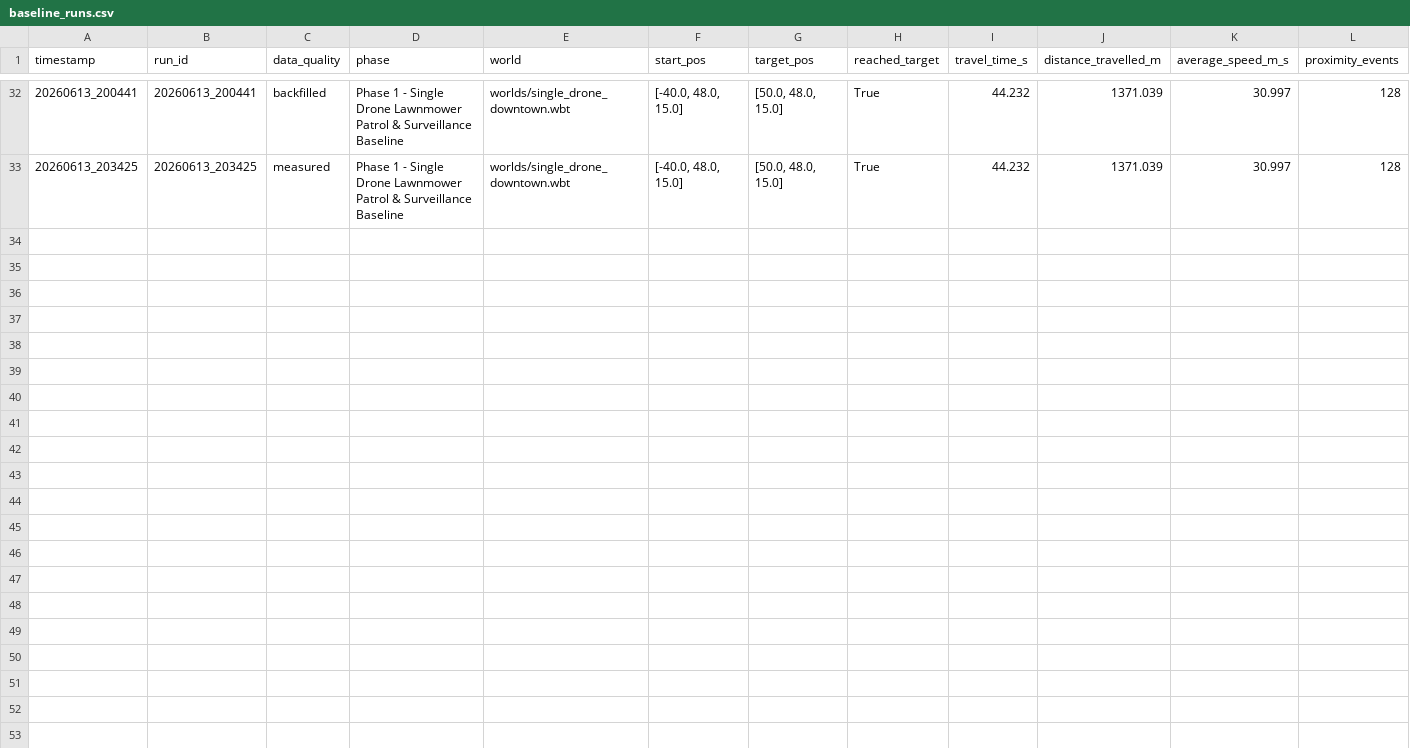
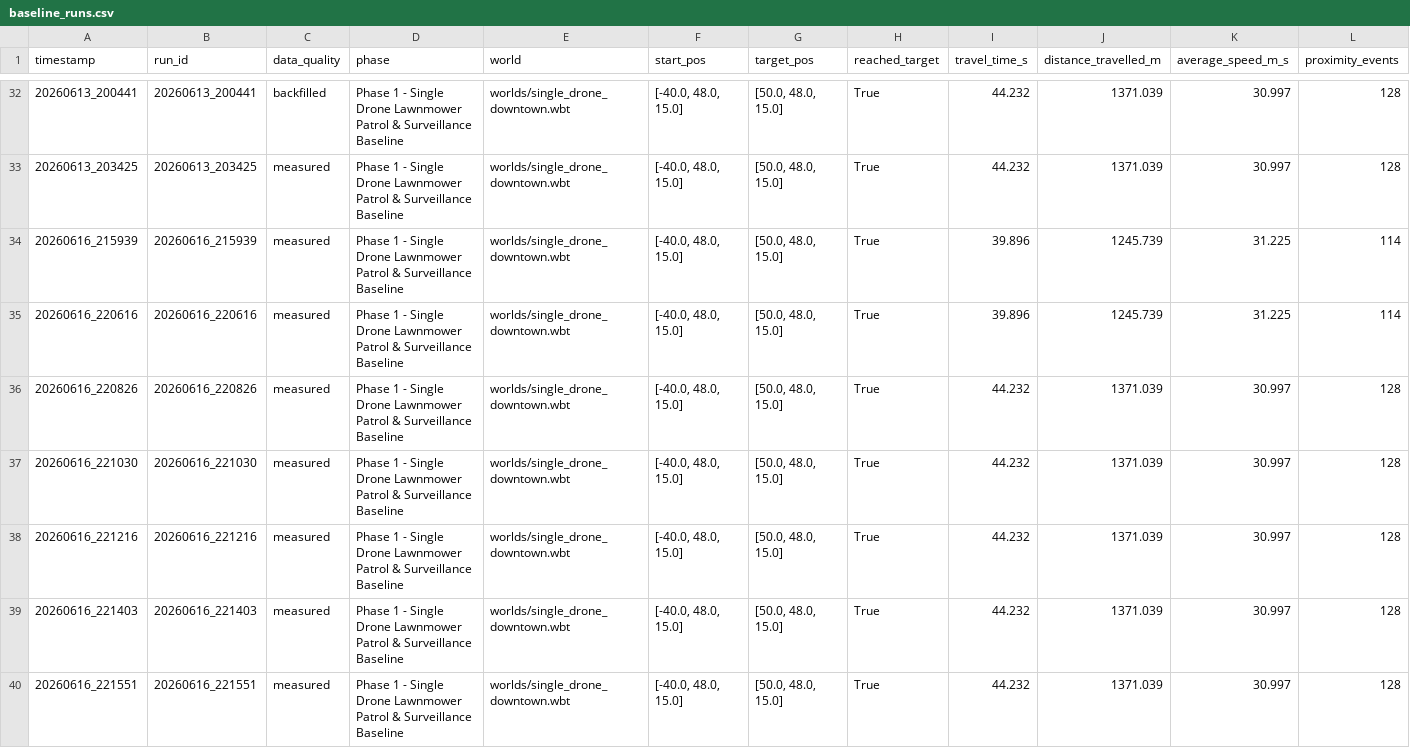
Before and after one commit to The-FOOL-00/hybrid-multi-uav-swarm, a CSV file: experiments/single_drone/baseline_runs.csv, drawn as a sheet; only a part is shown, gaps mark what is left out; rows hold the shown columns only; the diff names each change by its address in the sheet, - before the commit and + after, or states it on an @@ line.

```diff
--- a/experiments/single_drone/baseline_runs.csv
+++ b/experiments/single_drone/baseline_runs.csv
+row 34: 20260616_215939 | 20260616_215939 | measured | Phase 1 - Single Drone Lawnmower Patrol & Surveillance Baseline | worlds/single_drone_downtown.wbt | [-40.0, 48.0, 15.0] | [50.0, 48.0, 15.0] | True | 39.896 | 1245.739 | 31.225 | 114
+row 35: 20260616_220616 | 20260616_220616 | measured | Phase 1 - Single Drone Lawnmower Patrol & Surveillance Baseline | worlds/single_drone_downtown.wbt | [-40.0, 48.0, 15.0] | [50.0, 48.0, 15.0] | True | 39.896 | 1245.739 | 31.225 | 114
+row 36: 20260616_220826 | 20260616_220826 | measured | Phase 1 - Single Drone Lawnmower Patrol & Surveillance Baseline | worlds/single_drone_downtown.wbt | [-40.0, 48.0, 15.0] | [50.0, 48.0, 15.0] | True | 44.232 | 1371.039 | 30.997 | 128
+row 37: 20260616_221030 | 20260616_221030 | measured | Phase 1 - Single Drone Lawnmower Patrol & Surveillance Baseline | worlds/single_drone_downtown.wbt | [-40.0, 48.0, 15.0] | [50.0, 48.0, 15.0] | True | 44.232 | 1371.039 | 30.997 | 128
+row 38: 20260616_221216 | 20260616_221216 | measured | Phase 1 - Single Drone Lawnmower Patrol & Surveillance Baseline | worlds/single_drone_downtown.wbt | [-40.0, 48.0, 15.0] | [50.0, 48.0, 15.0] | True | 44.232 | 1371.039 | 30.997 | 128
+row 39: 20260616_221403 | 20260616_221403 | measured | Phase 1 - Single Drone Lawnmower Patrol & Surveillance Baseline | worlds/single_drone_downtown.wbt | [-40.0, 48.0, 15.0] | [50.0, 48.0, 15.0] | True | 44.232 | 1371.039 | 30.997 | 128
+row 40: 20260616_221551 | 20260616_221551 | measured | Phase 1 - Single Drone Lawnmower Patrol & Surveillance Baseline | worlds/single_drone_downtown.wbt | [-40.0, 48.0, 15.0] | [50.0, 48.0, 15.0] | True | 44.232 | 1371.039 | 30.997 | 128
```
Also changed, not shown: 5 other files.
